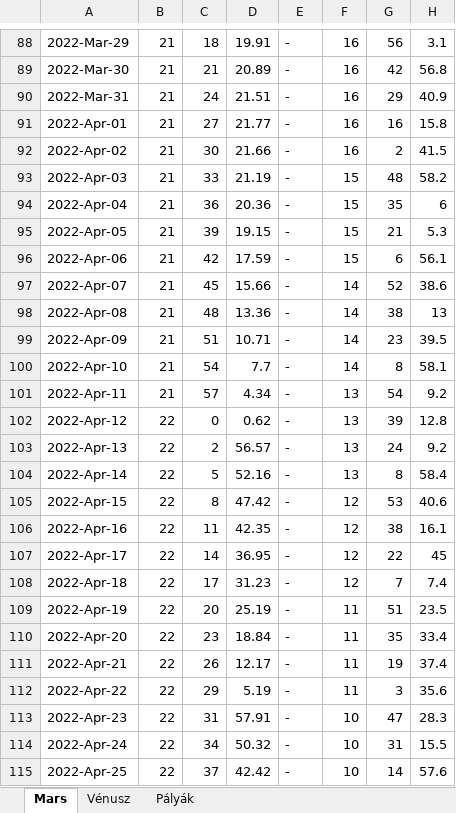
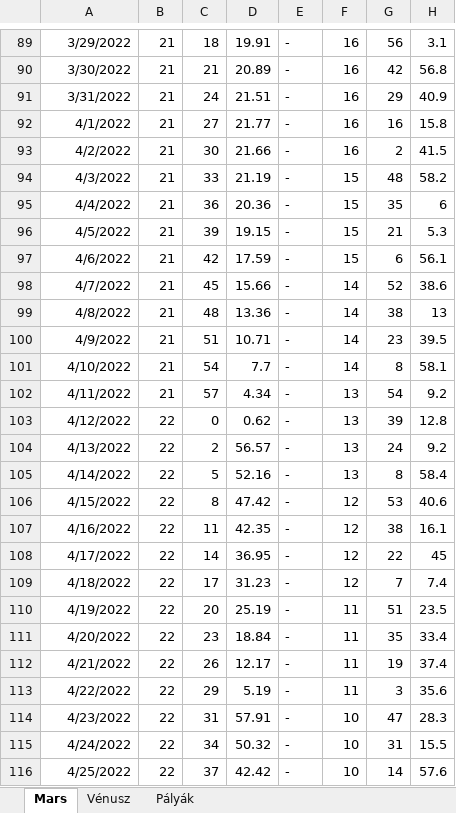
Before and after one commit to Matyi01/emelt_dk, an Excel workbook: 24okt/Digitalis_kultura_Forras_Egy2312/1B_Bolygopalyak/bolygopalyak.xlsx, sheet Mars, drawn as a sheet; only a part is shown, gaps mark what is left out; values as stored, in another font and other column widths than the file's, no borders; table styles not drawn; addresses are those after the commit; the diff covers the shown part only; the diff names each change by its address in the sheet, - before the commit and + after, or states it on an @@ line.

```diff
--- a/24okt/Digitalis_kultura_Forras_Egy2312/1B_Bolygopalyak/bolygopalyak.xlsx (sheet Mars)
+++ b/24okt/Digitalis_kultura_Forras_Egy2312/1B_Bolygopalyak/bolygopalyak.xlsx (sheet Mars)
-A89: 2022-Mar-29
+A89: 3/29/2022
-A90: 2022-Mar-30
+A90: 3/30/2022
-A91: 2022-Mar-31
+A91: 3/31/2022
-A92: 2022-Apr-01
+A92: 4/1/2022
-A93: 2022-Apr-02
+A93: 4/2/2022
-A94: 2022-Apr-03
+A94: 4/3/2022
-A95: 2022-Apr-04
+A95: 4/4/2022
-A96: 2022-Apr-05
+A96: 4/5/2022
-A97: 2022-Apr-06
+A97: 4/6/2022
-A98: 2022-Apr-07
+A98: 4/7/2022
-A99: 2022-Apr-08
+A99: 4/8/2022
-A100: 2022-Apr-09
+A100: 4/9/2022
-A101: 2022-Apr-10
+A101: 4/10/2022
-A102: 2022-Apr-11
+A102: 4/11/2022
-A103: 2022-Apr-12
+A103: 4/12/2022
-A104: 2022-Apr-13
+A104: 4/13/2022
-A105: 2022-Apr-14
+A105: 4/14/2022
-A106: 2022-Apr-15
+A106: 4/15/2022
-A107: 2022-Apr-16
+A107: 4/16/2022
-A108: 2022-Apr-17
+A108: 4/17/2022
-A109: 2022-Apr-18
+A109: 4/18/2022
-A110: 2022-Apr-19
+A110: 4/19/2022
-A111: 2022-Apr-20
+A111: 4/20/2022
-A112: 2022-Apr-21
+A112: 4/21/2022
-A113: 2022-Apr-22
+A113: 4/22/2022
-A114: 2022-Apr-23
+A114: 4/23/2022
-A115: 2022-Apr-24
+A115: 4/24/2022
-A116: 2022-Apr-25
+A116: 4/25/2022
```
Also changed, not shown: 1 added row and 186 edited cells elsewhere in this sheet, sheet Pályák, sheet Vénusz, charts or pictures.
